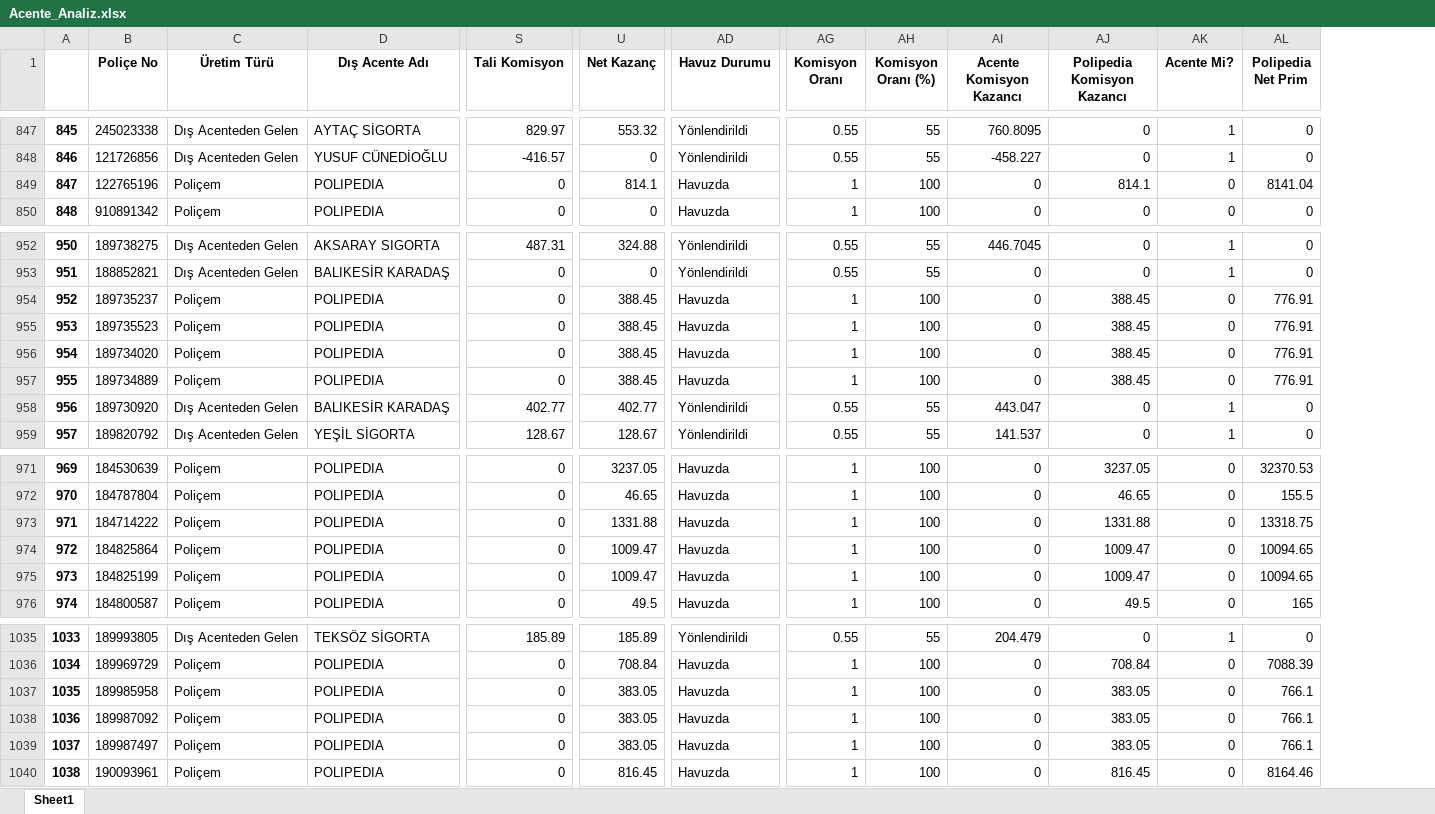
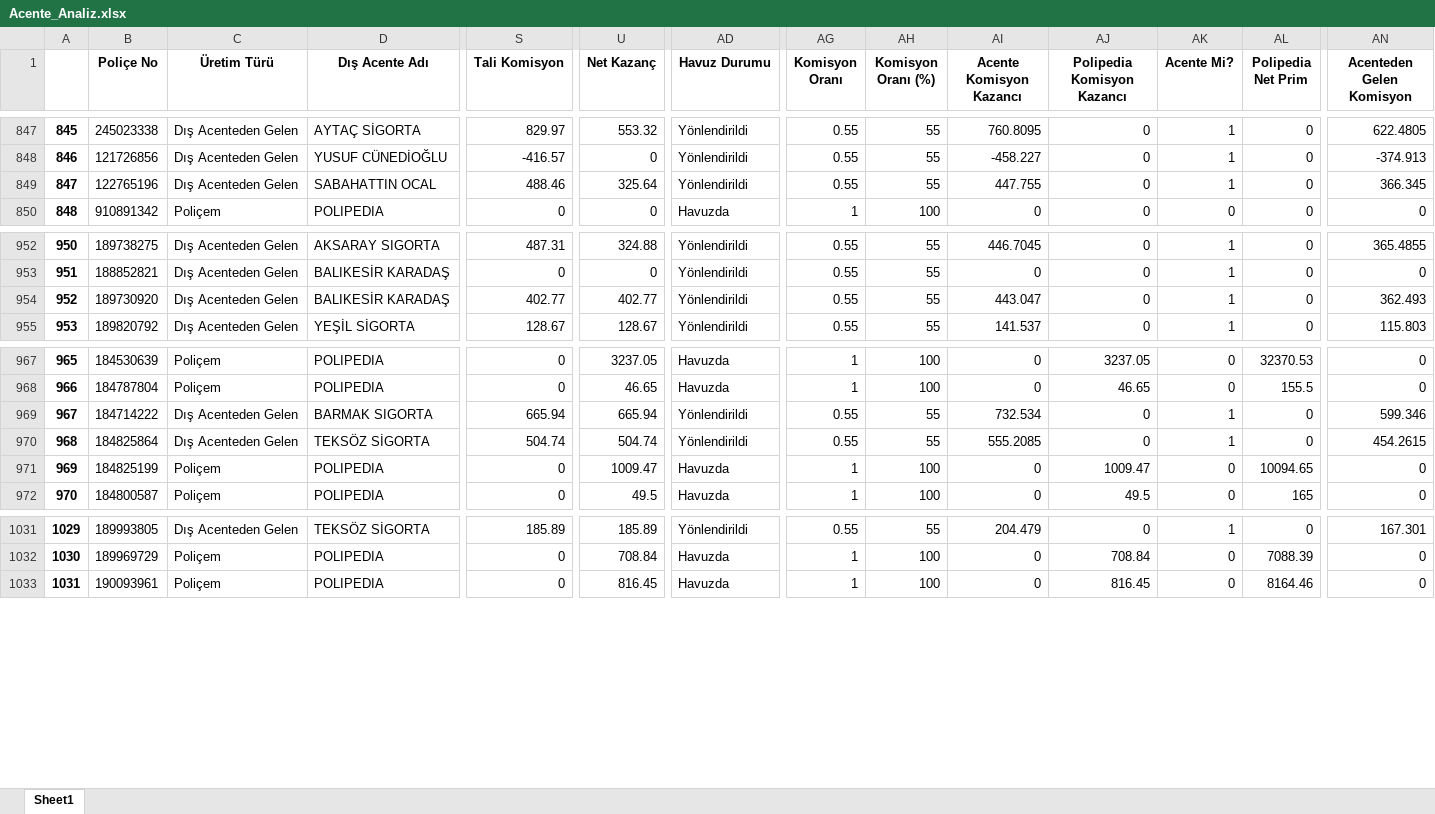
Before and after one commit to berkguzeler-sys/Sigorta-Dashboard, an Excel workbook: Acente_Analiz.xlsx, sheet Sheet1, drawn as a sheet; only a part is shown, gaps mark what is left out; values as stored, in another font and other column widths than the file's, no borders; removed rows and columns are numbered as before the commit, all else as after; rows hold the shown columns only; the diff covers the shown part only; the diff names each change by its address in the sheet, - before the commit and + after, or states it on an @@ line.

```diff
--- a/Acente_Analiz.xlsx (sheet Sheet1)
+++ b/Acente_Analiz.xlsx (sheet Sheet1)
+column AN (Acenteden Gelen Komisyon), rows 847-850: 622.4805 | -374.913 | 366.345 | 0; rows 952-955: 365.4855 | 0 | 362.493 | 115.803; rows 967-972: 0 | 0 | 599.346 | 454.2615 | 0 | 0; rows 1031-1033: 167.301 | 0 | 0
-C849 (Üretim Türü): Poliçem
+C849 (Üretim Türü): Dış Acenteden Gelen
-D849 (Dış Acente Adı): POLIPEDIA
+D849 (Dış Acente Adı): SABAHATTIN OCAL
-S849 (Tali Komisyon): 0
+S849 (Tali Komisyon): 488.46
-U849 (Net Kazanç): 814.1
+U849 (Net Kazanç): 325.64
-AD849 (Havuz Durumu): Havuzda
+AD849 (Havuz Durumu): Yönlendirildi
-AG849 (Komisyon Oranı): 1
+AG849 (Komisyon Oranı): 0.55
-AH849 (Komisyon Oranı (%)): 100
+AH849 (Komisyon Oranı (%)): 55
-AI849 (Acente Komisyon Kazancı): 0
+AI849 (Acente Komisyon Kazancı): 447.755
-AJ849 (Polipedia Komisyon Kazancı): 814.1
+AJ849 (Polipedia Komisyon Kazancı): 0
-AK849 (Acente Mi?): 0
+AK849 (Acente Mi?): 1
-AL849 (Polipedia Net Prim): 8141.04
+AL849 (Polipedia Net Prim): 0
-row 954: 952 | 189735237 | Poliçem | POLIPEDIA | 0 | 388.45 | Havuzda | 1 | 100 | 0 | 388.45 | 0 | 776.91
-row 955: 953 | 189735523 | Poliçem | POLIPEDIA | 0 | 388.45 | Havuzda | 1 | 100 | 0 | 388.45 | 0 | 776.91
-row 956: 954 | 189734020 | Poliçem | POLIPEDIA | 0 | 388.45 | Havuzda | 1 | 100 | 0 | 388.45 | 0 | 776.91
-row 957: 955 | 189734889 | Poliçem | POLIPEDIA | 0 | 388.45 | Havuzda | 1 | 100 | 0 | 388.45 | 0 | 776.91
@@ column A renumbered between rows 954 and 1367 @@
-C969:C970 (Üretim Türü): Poliçem
+C969:C970 (Üretim Türü): Dış Acenteden Gelen
-D969 (Dış Acente Adı): POLIPEDIA
+D969 (Dış Acente Adı): BARMAK SIGORTA
-S969 (Tali Komisyon): 0
+S969 (Tali Komisyon): 665.94
-U969 (Net Kazanç): 1331.88
+U969 (Net Kazanç): 665.94
-AD969:AD970 (Havuz Durumu): Havuzda
+AD969:AD970 (Havuz Durumu): Yönlendirildi
-AG969:AG970 (Komisyon Oranı): 1
+AG969:AG970 (Komisyon Oranı): 0.55
-AH969:AH970 (Komisyon Oranı (%)): 100
+AH969:AH970 (Komisyon Oranı (%)): 55
-AI969 (Acente Komisyon Kazancı): 0
+AI969 (Acente Komisyon Kazancı): 732.534
-AJ969 (Polipedia Komisyon Kazancı): 1331.88
+AJ969 (Polipedia Komisyon Kazancı): 0
-AK969:AK970 (Acente Mi?): 0
+AK969:AK970 (Acente Mi?): 1
-AL969 (Polipedia Net Prim): 13318.75
+AL969 (Polipedia Net Prim): 0
-D970 (Dış Acente Adı): POLIPEDIA
+D970 (Dış Acente Adı): TEKSÖZ SİGORTA
-S970 (Tali Komisyon): 0
+S970 (Tali Komisyon): 504.74
-U970 (Net Kazanç): 1009.47
+U970 (Net Kazanç): 504.74
-AI970 (Acente Komisyon Kazancı): 0
+AI970 (Acente Komisyon Kazancı): 555.2085
-AJ970 (Polipedia Komisyon Kazancı): 1009.47
+AJ970 (Polipedia Komisyon Kazancı): 0
-AL970 (Polipedia Net Prim): 10094.65
+AL970 (Polipedia Net Prim): 0
-row 1037: 1035 | 189985958 | Poliçem | POLIPEDIA | 0 | 383.05 | Havuzda | 1 | 100 | 0 | 383.05 | 0 | 766.1
-row 1038: 1036 | 189987092 | Poliçem | POLIPEDIA | 0 | 383.05 | Havuzda | 1 | 100 | 0 | 383.05 | 0 | 766.1
-row 1039: 1037 | 189987497 | Poliçem | POLIPEDIA | 0 | 383.05 | Havuzda | 1 | 100 | 0 | 383.05 | 0 | 766.1
```
Also changed, not shown: 34 added rows, 1 removed row and 226 edited cells elsewhere in this sheet.
